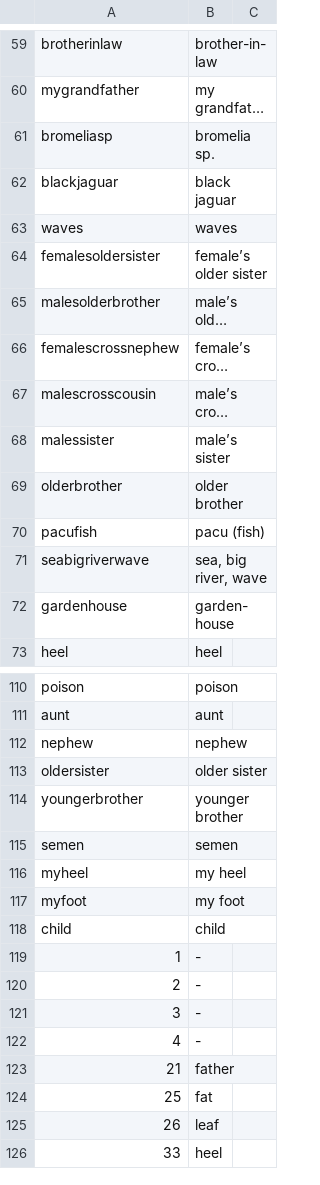
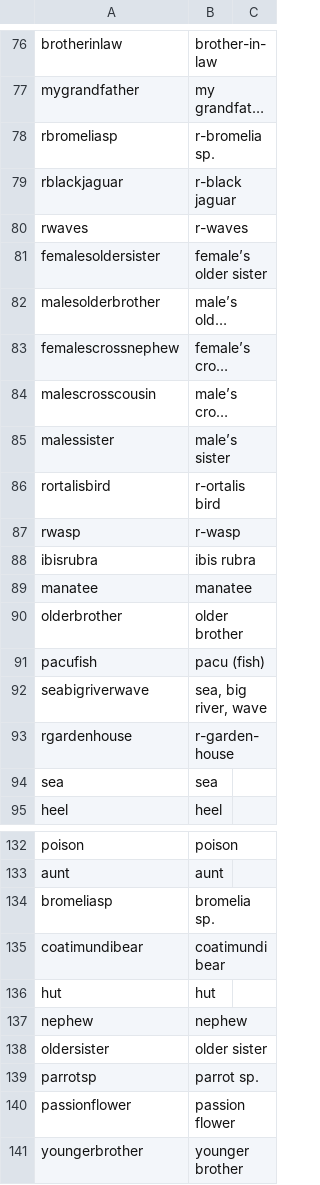
Before and after one commit to fmatter/TuCaLex, a CSV file: cldf/parameters.csv, drawn as a sheet; only a part is shown, gaps mark what is left out; the shorter side is filled out with more unchanged rows; long unchanged cells end in …; addresses are those after the commit; the diff covers the shown part only; the diff names each change by its address in the sheet, - before the commit and + after, or states it on an @@ line.

```diff
--- a/cldf/parameters.csv
+++ b/cldf/parameters.csv
-A78: bromeliasp
+A78: rbromeliasp
-B78: bromelia sp.
+B78: r-bromelia sp.
-A79: blackjaguar
+A79: rblackjaguar
-B79: black jaguar
+B79: r-black jaguar
-A80: waves
+A80: rwaves
-B80: waves
+B80: r-waves
+row 86: rortalisbird | r-ortalis bird
+row 87: rwasp | r-wasp
+row 88: ibisrubra | ibis rubra
+row 89: manatee | manatee
-A93: gardenhouse
+A93: rgardenhouse
-B93: garden-house
+B93: r-garden-house
@@ row 50 moved to row 94: sea @@
+row 134: bromeliasp | bromelia sp.
+row 135: coatimundibear | coatimundi bear
@@ row 14 moved to row 136: hut @@
+row 139: parrotsp | parrot sp.
@@ row 48 moved to row 140: passionflower @@
```
Also changed, not shown: 24 added rows, 4 removed rows, 3 moved rows and 22 edited cells elsewhere in this file, cldf/cognates.csv, cldf/cognatesets.csv, 4 other files.
